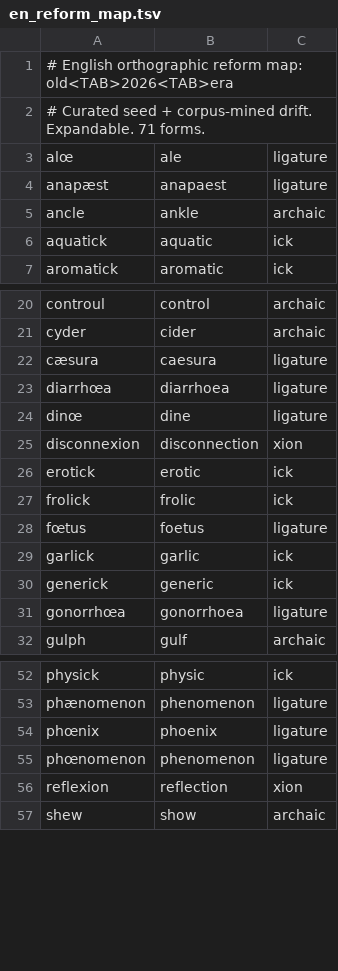
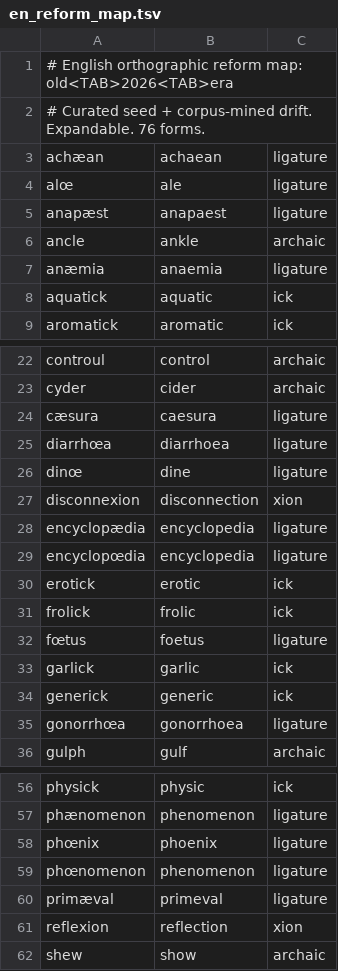
Before and after one commit to drdhaval2785/SanskritSpellCheck, a TSV file: ortho_drift/en_reform_map.tsv, drawn as a sheet; only a part is shown, gaps mark what is left out.

```diff
--- a/ortho_drift/en_reform_map.tsv
+++ b/ortho_drift/en_reform_map.tsv
@@ -1,3 +1,4 @@
 # English orthographic reform map:  old<TAB>2026<TAB>era
-# Curated seed + corpus-mined drift. Expandable. 71 forms.
+# Curated seed + corpus-mined drift. Expandable. 76 forms.
+achæan	achaean	ligature
 alœ	ale	ligature
@@ -5,2 +6,3 @@ anapæst	anapaest	ligature
 ancle	ankle	archaic
+anæmia	anaemia	ligature
 aquatick	aquatic	ick
@@ -25,2 +27,4 @@ dinœ	dine	ligature
 disconnexion	disconnection	xion
+encyclopædia	encyclopedia	ligature
+encyclopœdia	encyclopedia	ligature
 erotick	erotic	ick
@@ -55,2 +59,3 @@ phœnix	phoenix	ligature
 phœnomenon	phenomenon	ligature
+primæval	primeval	ligature
 reflexion	reflection	xion
```
Also changed, not shown: ortho_drift/en_drift_summary.tsv, 15 other files.
